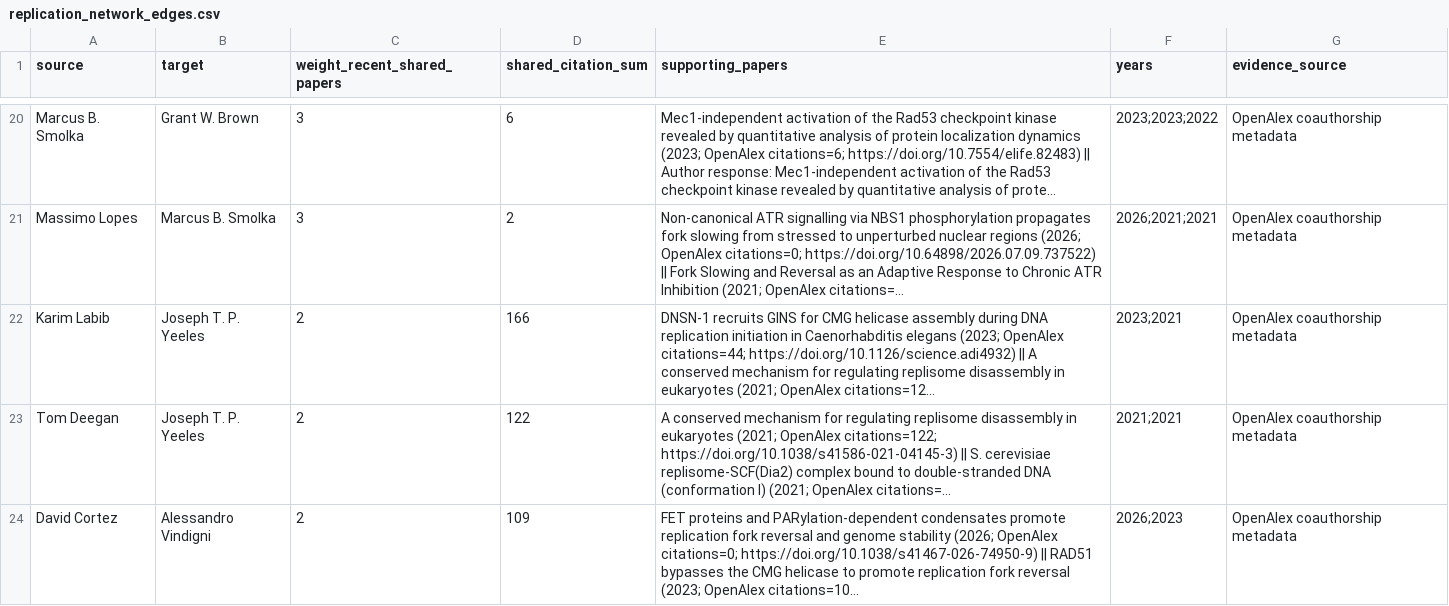
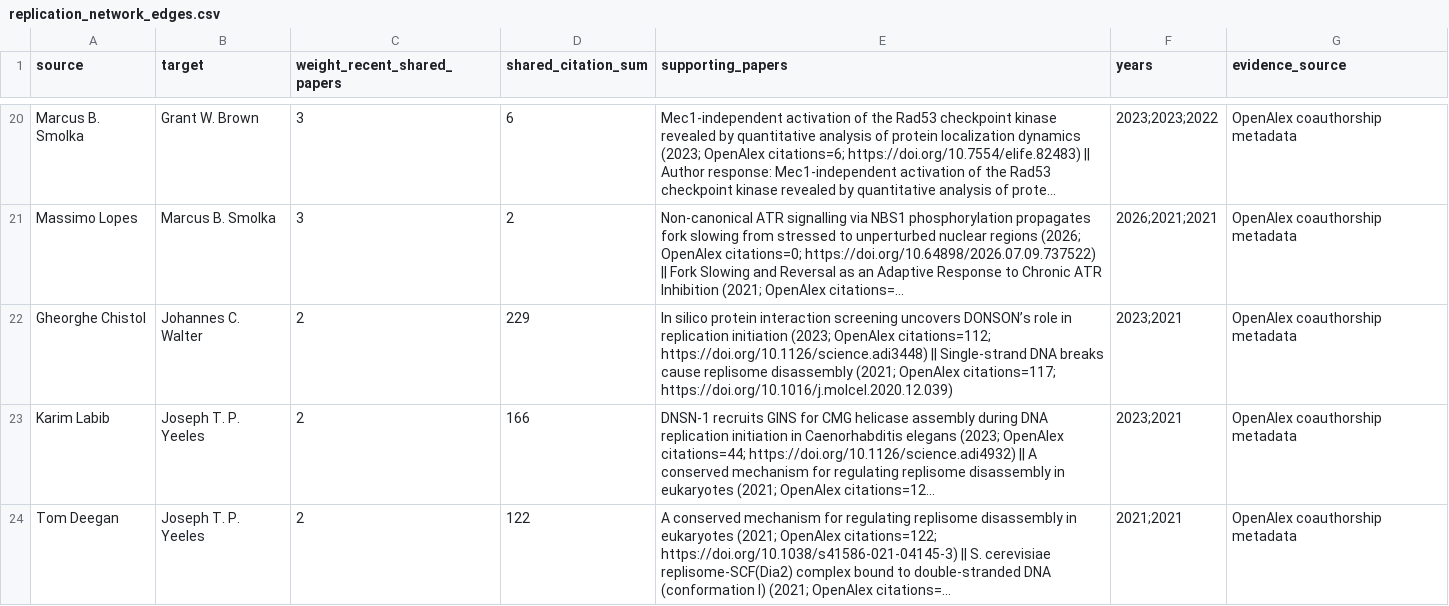
Before and after one commit to saurabhtauke/DNA_replication_community_atlas, a CSV file: outputs/replication_network_edges.csv, drawn as a sheet; only a part is shown, gaps mark what is left out; the shorter side is filled out with more unchanged rows; long unchanged cells end in …; the diff names each change by its address in the sheet, - before the commit and + after, or states it on an @@ line.

```diff
--- a/outputs/replication_network_edges.csv
+++ b/outputs/replication_network_edges.csv
+row 22: Gheorghe Chistol | Johannes C. Walter | 2 | 229 | In silico protein interaction screening uncovers DONSON’s role in replication initiation (2023; OpenAlex citations=112; https://doi.org/10.1126/science.adi3448) || Single-strand DNA breaks cause replisome disassembly (2021; OpenAlex citations=117; https://doi.org/10.1016/j.molcel.2020.12.039) | 2023;2021 | OpenAlex coauthorship metadata
```
Also changed, not shown: outputs/author_resolution_audit.csv, outputs/replication_network_nodes.csv, 14 other files.
